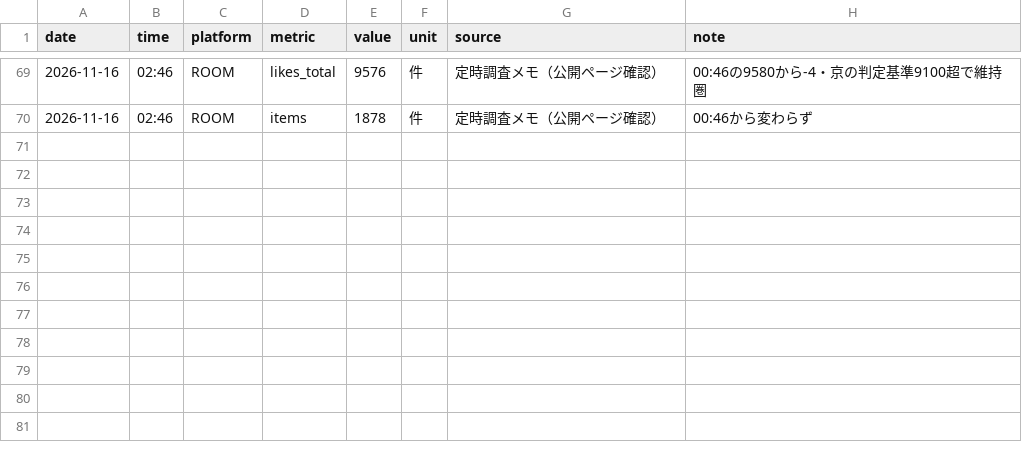
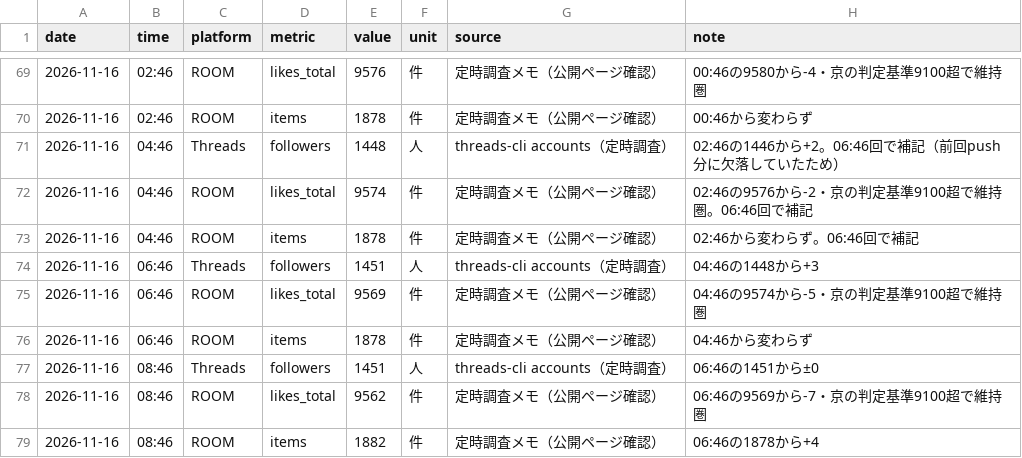
Before and after one commit to tatuya-st/threads-auto, a CSV file: state/data/kpi_snapshots.csv, drawn as a sheet; only a part is shown, gaps mark what is left out; the diff names each change by its address in the sheet, - before the commit and + after, or states it on an @@ line.

Commit message:
08:46定時調査：フォロワー1451・ROOM9562/1882・京のROOM切替受領・まとめ型カルーセル材料

```diff
--- a/state/data/kpi_snapshots.csv
+++ b/state/data/kpi_snapshots.csv
+row 71: 2026-11-16 | 04:46 | Threads | followers | 1448 | 人 | threads-cli accounts（定時調査） | 02:46の1446から+2。06:46回で補記（前回push分に欠落していたため）
+row 72: 2026-11-16 | 04:46 | ROOM | likes_total | 9574 | 件 | 定時調査メモ（公開ページ確認） | 02:46の9576から-2・京の判定基準9100超で維持圏。06:46回で補記
+row 73: 2026-11-16 | 04:46 | ROOM | items | 1878 | 件 | 定時調査メモ（公開ページ確認） | 02:46から変わらず。06:46回で補記
+row 74: 2026-11-16 | 06:46 | Threads | followers | 1451 | 人 | threads-cli accounts（定時調査） | 04:46の1448から+3
+row 75: 2026-11-16 | 06:46 | ROOM | likes_total | 9569 | 件 | 定時調査メモ（公開ページ確認） | 04:46の9574から-5・京の判定基準9100超で維持圏
+row 76: 2026-11-16 | 06:46 | ROOM | items | 1878 | 件 | 定時調査メモ（公開ページ確認） | 04:46から変わらず
+row 77: 2026-11-16 | 08:46 | Threads | followers | 1451 | 人 | threads-cli accounts（定時調査） | 06:46の1451から±0
+row 78: 2026-11-16 | 08:46 | ROOM | likes_total | 9562 | 件 | 定時調査メモ（公開ページ確認） | 06:46の9569から-7・京の判定基準9100超で維持圏
+row 79: 2026-11-16 | 08:46 | ROOM | items | 1882 | 件 | 定時調査メモ（公開ページ確認） | 06:46の1878から+4
```
Also changed, not shown: 2 other files.
